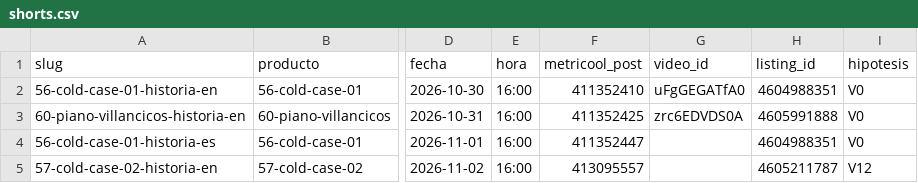
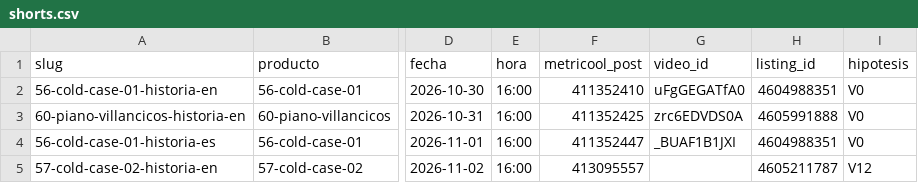
Before and after one commit to cdevidts/NLPAGE, a CSV file: docs/viral/shorts.csv, drawn as a sheet; only a part is shown, gaps mark what is left out; the diff names each change by its address in the sheet, - before the commit and + after, or states it on an @@ line.

```diff
--- a/docs/viral/shorts.csv
+++ b/docs/viral/shorts.csv
-G4 (video_id): (empty)
+G4 (video_id): _BUAF1B1JXI
```
Also changed, not shown: 7 other files.
